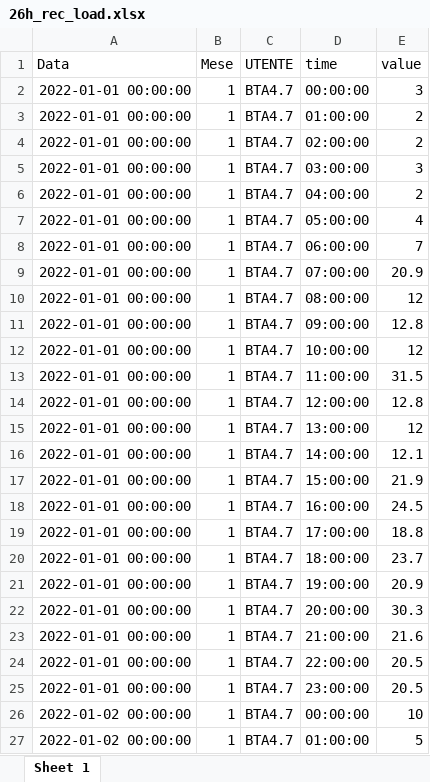
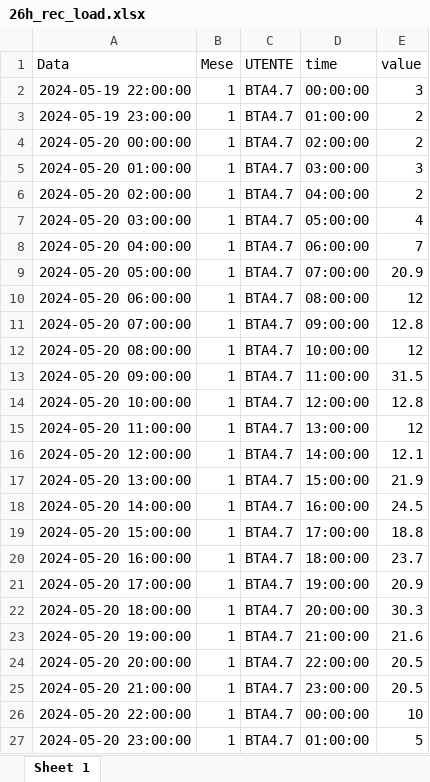
Before and after one commit to LorenzoGiannuzzo/BESS-Optimization, an Excel workbook: data/Loads/26h_rec_load.xlsx, sheet Sheet 1, drawn as a sheet; values as stored, in another font and other column widths than the file's, no borders; the diff names each change by its address in the sheet, - before the commit and + after, or states it on an @@ line.

```diff
--- a/data/Loads/26h_rec_load.xlsx (sheet Sheet 1)
+++ b/data/Loads/26h_rec_load.xlsx (sheet Sheet 1)
-A2 (Data): 2022-01-01 00:00:00
+A2 (Data): 2024-05-19 22:00:00
-A3 (Data): 2022-01-01 00:00:00
+A3 (Data): 2024-05-19 23:00:00
-A4 (Data): 2022-01-01 00:00:00
+A4 (Data): 2024-05-20 00:00:00
-A5 (Data): 2022-01-01 00:00:00
+A5 (Data): 2024-05-20 01:00:00
-A6 (Data): 2022-01-01 00:00:00
+A6 (Data): 2024-05-20 02:00:00
-A7 (Data): 2022-01-01 00:00:00
+A7 (Data): 2024-05-20 03:00:00
-A8 (Data): 2022-01-01 00:00:00
+A8 (Data): 2024-05-20 04:00:00
-A9 (Data): 2022-01-01 00:00:00
+A9 (Data): 2024-05-20 05:00:00
-A10 (Data): 2022-01-01 00:00:00
+A10 (Data): 2024-05-20 06:00:00
-A11 (Data): 2022-01-01 00:00:00
+A11 (Data): 2024-05-20 07:00:00
-A12 (Data): 2022-01-01 00:00:00
+A12 (Data): 2024-05-20 08:00:00
-A13 (Data): 2022-01-01 00:00:00
+A13 (Data): 2024-05-20 09:00:00
-A14 (Data): 2022-01-01 00:00:00
+A14 (Data): 2024-05-20 10:00:00
-A15 (Data): 2022-01-01 00:00:00
+A15 (Data): 2024-05-20 11:00:00
-A16 (Data): 2022-01-01 00:00:00
+A16 (Data): 2024-05-20 12:00:00
-A17 (Data): 2022-01-01 00:00:00
+A17 (Data): 2024-05-20 13:00:00
-A18 (Data): 2022-01-01 00:00:00
+A18 (Data): 2024-05-20 14:00:00
-A19 (Data): 2022-01-01 00:00:00
+A19 (Data): 2024-05-20 15:00:00
-A20 (Data): 2022-01-01 00:00:00
+A20 (Data): 2024-05-20 16:00:00
-A21 (Data): 2022-01-01 00:00:00
+A21 (Data): 2024-05-20 17:00:00
-A22 (Data): 2022-01-01 00:00:00
+A22 (Data): 2024-05-20 18:00:00
-A23 (Data): 2022-01-01 00:00:00
+A23 (Data): 2024-05-20 19:00:00
-A24 (Data): 2022-01-01 00:00:00
+A24 (Data): 2024-05-20 20:00:00
-A25 (Data): 2022-01-01 00:00:00
+A25 (Data): 2024-05-20 21:00:00
-A26 (Data): 2022-01-02 00:00:00
+A26 (Data): 2024-05-20 22:00:00
-A27 (Data): 2022-01-02 00:00:00
+A27 (Data): 2024-05-20 23:00:00
```
Also changed, not shown: data/Loads/26h_BTA4_7.xlsx, data/Loads/26h_BTA6_5.xlsx, 15 other files.
